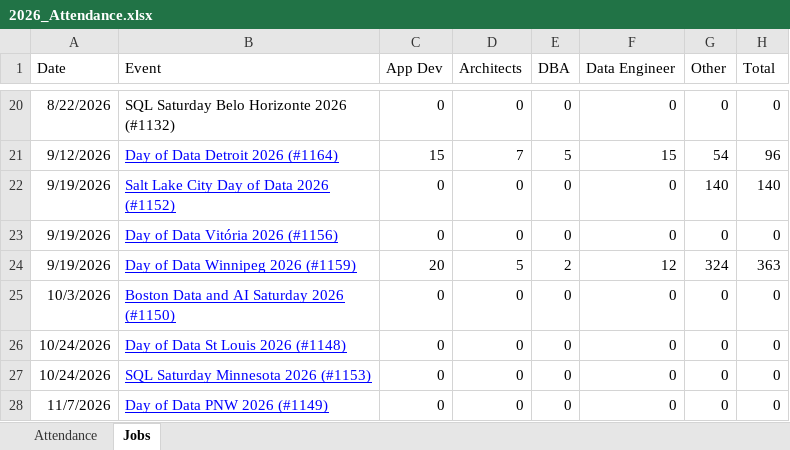
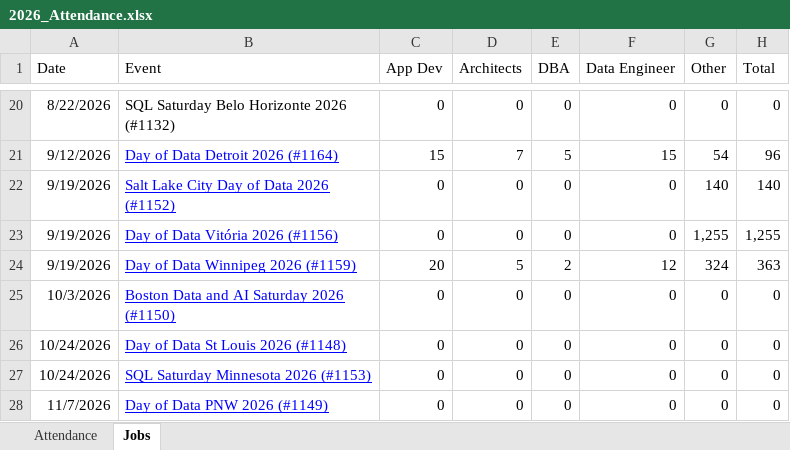
Before and after one commit to sqlsaturday/sqlsatwebsite, an Excel workbook: assets/misc/2026/2026_Attendance.xlsx, sheet Jobs, drawn as a sheet; only a part is shown, gaps mark what is left out; values as stored, in another font and other column widths than the file's, no borders; the diff names each change by its address in the sheet, - before the commit and + after, or states it on an @@ line.

```diff
--- a/assets/misc/2026/2026_Attendance.xlsx (sheet Jobs)
+++ b/assets/misc/2026/2026_Attendance.xlsx (sheet Jobs)
-G23 (Other): 0
+G23 (Other): 1,255
-H23 (Total): 0
+H23 (Total): 1,255
```
Also changed, not shown: sheet Attendance.
